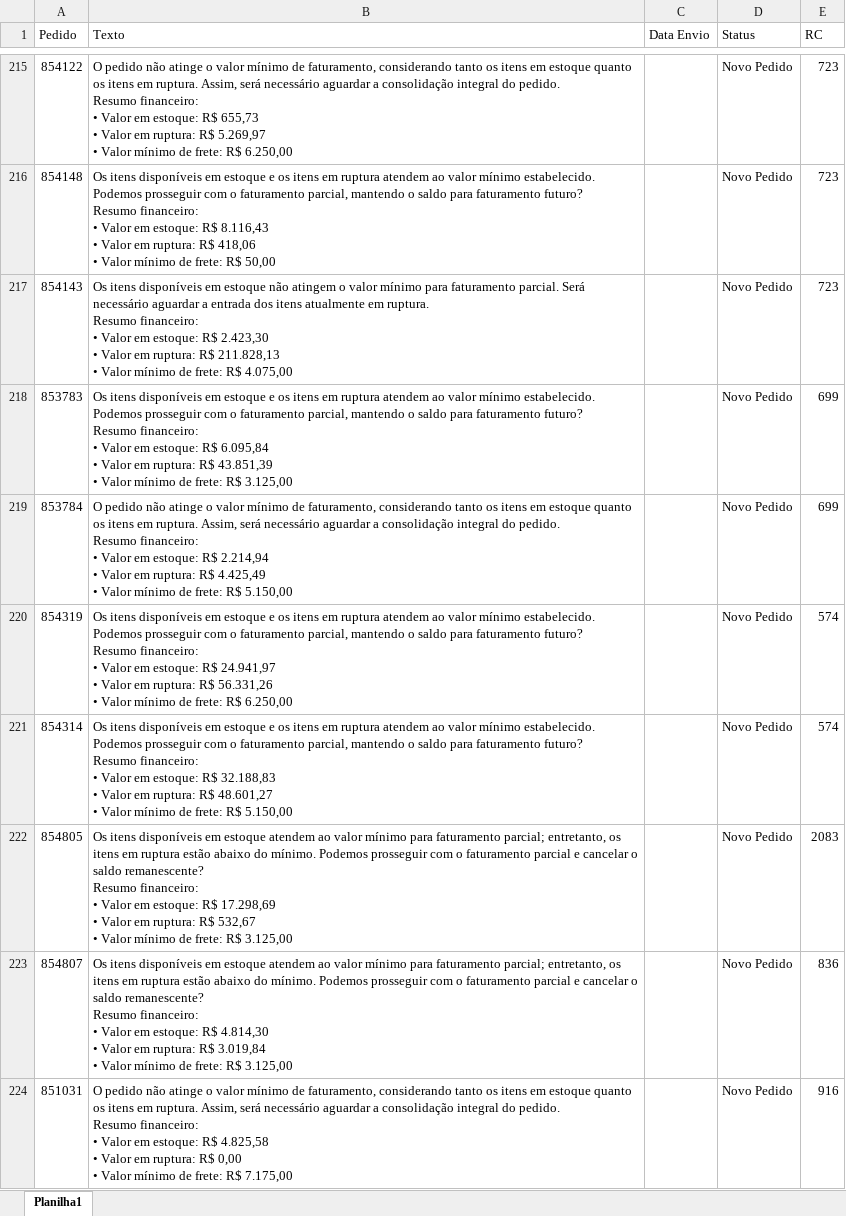
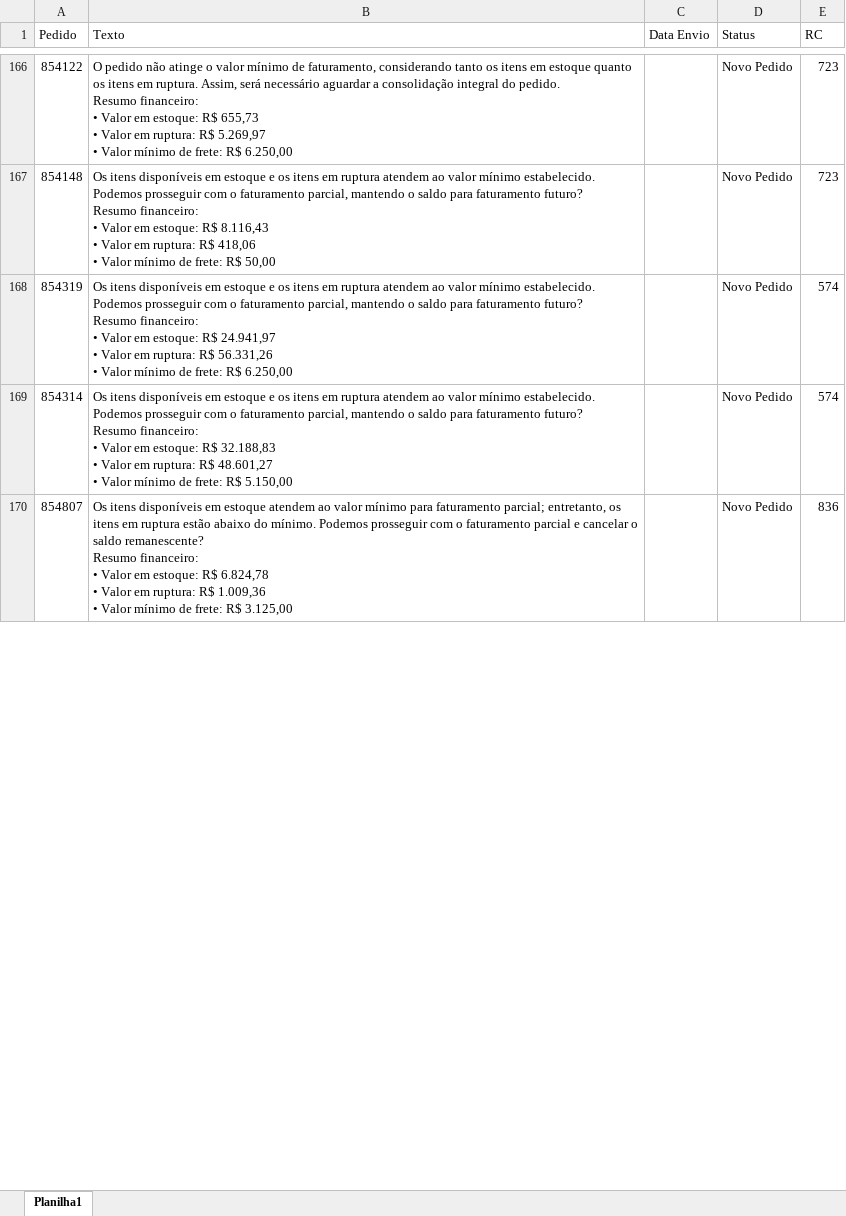
Before and after one commit to Alefe1995/portal-pedidos, an Excel workbook: Ação.xlsx, sheet Planilha1, drawn as a sheet; only a part is shown, gaps mark what is left out; values as stored, in another font and other column widths than the file's, no borders; removed rows and columns are numbered as before the commit, all else as after; ↵ is a line break in a cell; the diff covers the shown part only; the diff names each change by its address in the sheet, - before the commit and + after, or states it on an @@ line.

```diff
--- a/Ação.xlsx (sheet Planilha1)
+++ b/Ação.xlsx (sheet Planilha1)
-row 217: 854143 | Os itens disponíveis em estoque não atingem o valor mínimo para faturamento parcial. Será necessário aguardar a entrada dos itens atualmente em ruptura. ↵ Resumo financeiro: ↵ • Valor em estoque: R$ 2.423,30 ↵ • Valor em ruptura: R$ 211.828,13 ↵ • Valor mínimo de frete: R$ 4.075,00 |  | Novo Pedido | 723
-row 218: 853783 | Os itens disponíveis em estoque e os itens em ruptura atendem ao valor mínimo estabelecido. Podemos prosseguir com o faturamento parcial, mantendo o saldo para faturamento futuro? ↵ Resumo financeiro: ↵ • Valor em estoque: R$ 6.095,84 ↵ • Valor em ruptura: R$ 43.851,39 ↵ • Valor mínimo de frete: R$ 3.125,00 |  | Novo Pedido | 699
-row 219: 853784 | O pedido não atinge o valor mínimo de faturamento, considerando tanto os itens em estoque quanto os itens em ruptura. Assim, será necessário aguardar a consolidação integral do pedido. ↵ Resumo financeiro: ↵ • Valor em estoque: R$ 2.214,94 ↵ • Valor em ruptura: R$ 4.425,49 ↵ • Valor mínimo de frete: R$ 5.150,00 |  | Novo Pedido | 699
-row 222: 854805 | Os itens disponíveis em estoque atendem ao valor mínimo para faturamento parcial; entretanto, os itens em ruptura estão abaixo do mínimo. Podemos prosseguir com o faturamento parcial e cancelar o saldo remanescente? ↵ Resumo financeiro: ↵ • Valor em estoque: R$ 17.298,69 ↵ • Valor em ruptura: R$ 532,67 ↵ • Valor mínimo de frete: R$ 3.125,00 |  | Novo Pedido | 2083
-B170 (Texto): …estoque: R$ 4.814,30 ↵ • Valor em ruptura: R$ 3.019,84 ↵ • Valor…
+B170 (Texto): …estoque: R$ 6.824,78 ↵ • Valor em ruptura: R$ 1.009,36 ↵ • Valor…
-row 224: 851031 | O pedido não atinge o valor mínimo de faturamento, considerando tanto os itens em estoque quanto os itens em ruptura. Assim, será necessário aguardar a consolidação integral do pedido. ↵ Resumo financeiro: ↵ • Valor em estoque: R$ 4.825,58 ↵ • Valor em ruptura: R$ 0,00 ↵ • Valor mínimo de frete: R$ 7.175,00 |  | Novo Pedido | 916
```
Also changed, not shown: 47 added rows, 112 removed rows and 54 edited cells elsewhere in this sheet.
